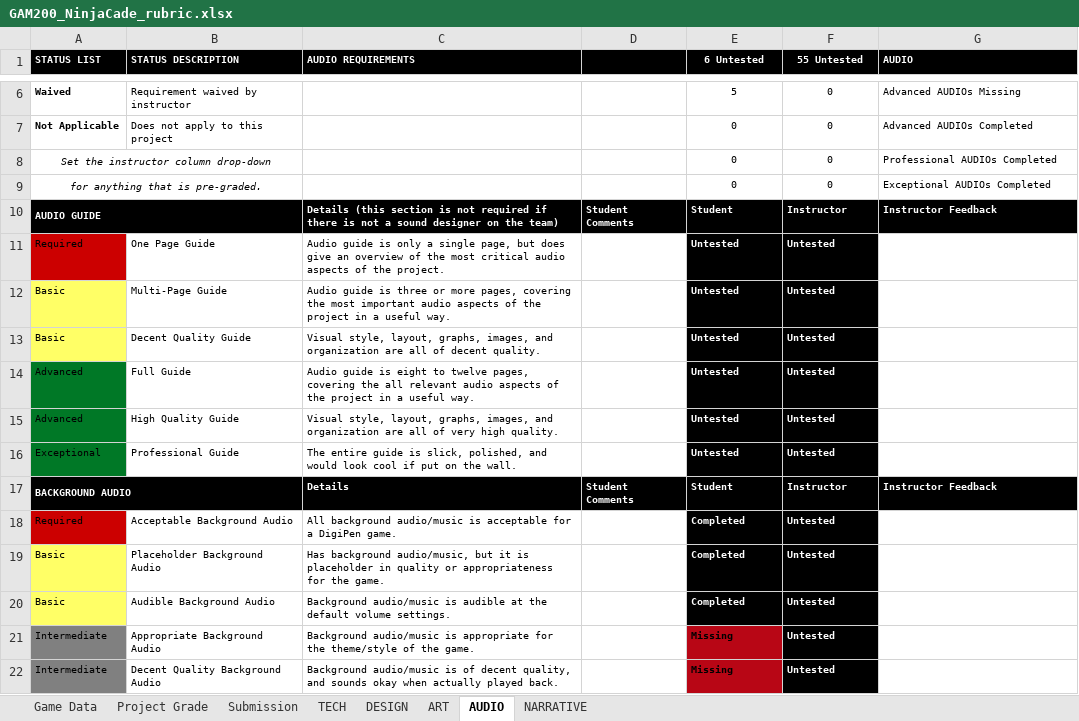
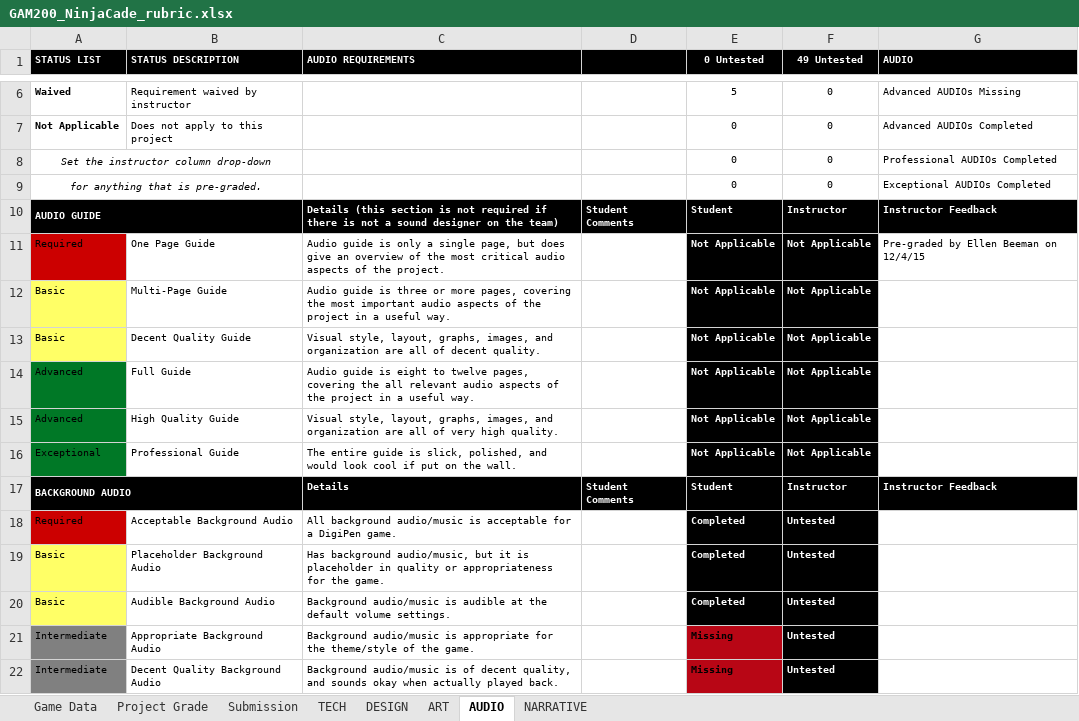
Before and after one commit to JiangdiGou/swole_team_6, an Excel workbook: Shared Files/Rubric_Extended/GAM200_NinjaCade_rubric.xlsx, sheet AUDIO, drawn as a sheet; only a part is shown, gaps mark what is left out; values as stored, in another font and other column widths than the file's, no borders; conditional formats not drawn; the diff names each change by its address in the sheet, - before the commit and + after, or states it on an @@ line.

```diff
--- a/Shared Files/Rubric_Extended/GAM200_NinjaCade_rubric.xlsx (sheet AUDIO)
+++ b/Shared Files/Rubric_Extended/GAM200_NinjaCade_rubric.xlsx (sheet AUDIO)
-E1: 6 Untested
+E1: 0 Untested
-F1: 55 Untested
+F1: 49 Untested
-E11:E16 (0 Untested): Untested
+E11:E16 (0 Untested): Not Applicable
-F11:F16 (49 Untested): Untested
+F11:F16 (49 Untested): Not Applicable
-G11 (AUDIO): (empty)
+G11 (AUDIO): Pre-graded by Ellen Beeman on 12/4/15
```
Also changed, not shown: sheet Project Grade, sheet TECH, sheet DESIGN, sheet NARRATIVE, sheet ART, 7 other files.
